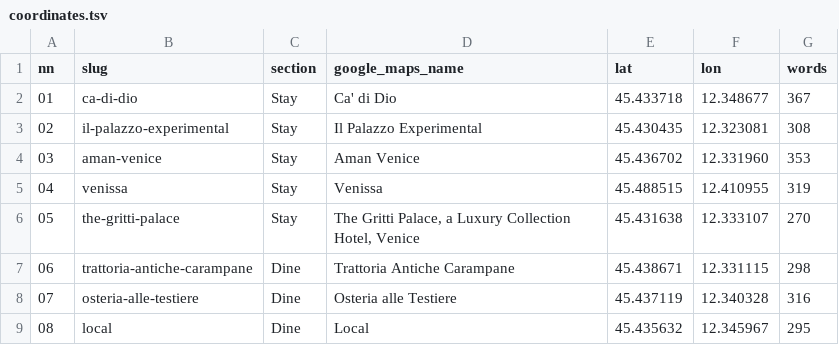
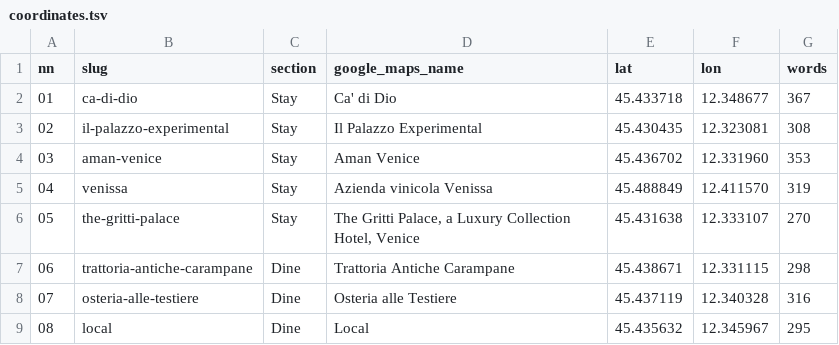
Before and after one commit to ehky2882/TRAVEL-GUIDED-TOUR, a TSV file: drafts/venice-batch1/coordinates.tsv, drawn as a sheet; only a part is shown.

```diff
--- a/drafts/venice-batch1/coordinates.tsv
+++ b/drafts/venice-batch1/coordinates.tsv
@@ -4,3 +4,3 @@ nn	slug	section	google_maps_name	lat	lon	words
 03	aman-venice	Stay	Aman Venice	45.436702	12.331960	353
-04	venissa	Stay	Venissa	45.488515	12.410955	319
+04	venissa	Stay	Azienda vinicola Venissa	45.488849	12.411570	319
 05	the-gritti-palace	Stay	The Gritti Palace, a Luxury Collection Hotel, Venice	45.431638	12.333107	270
```
Also changed, not shown: 2 other files.
